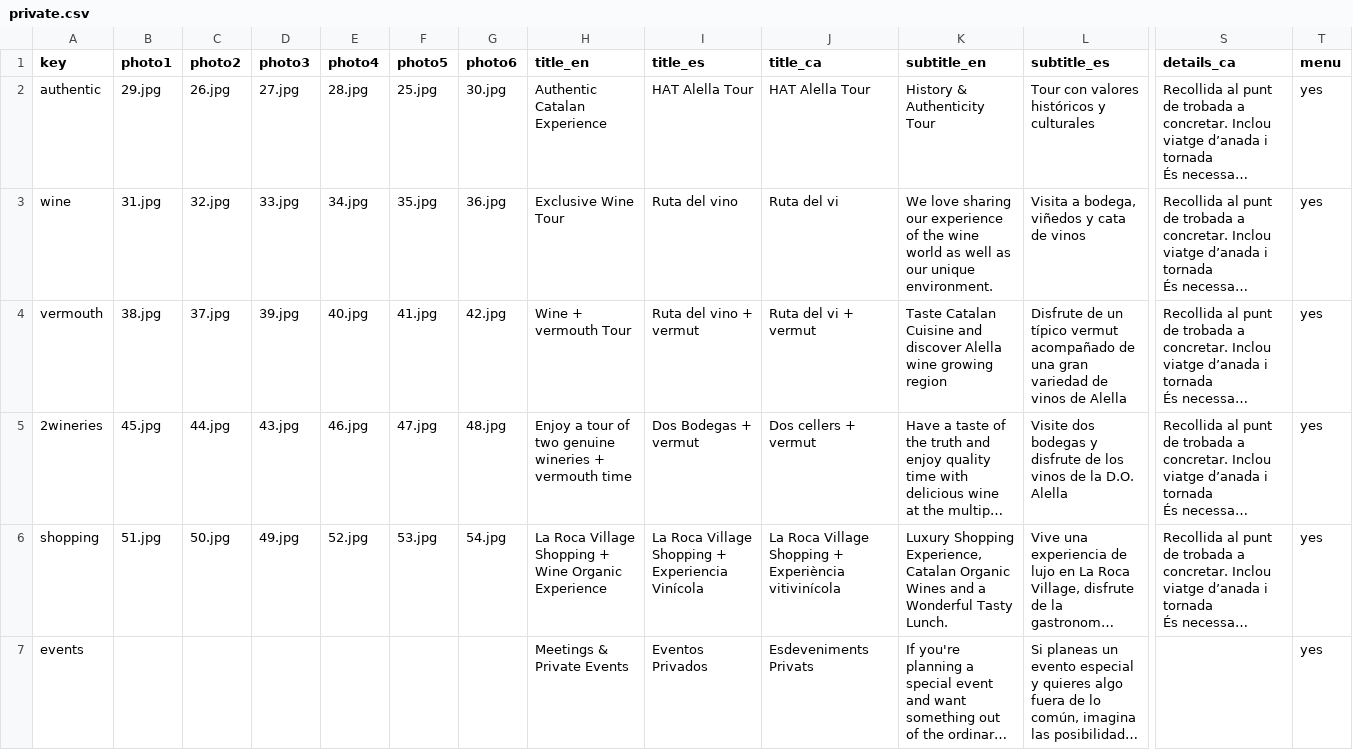
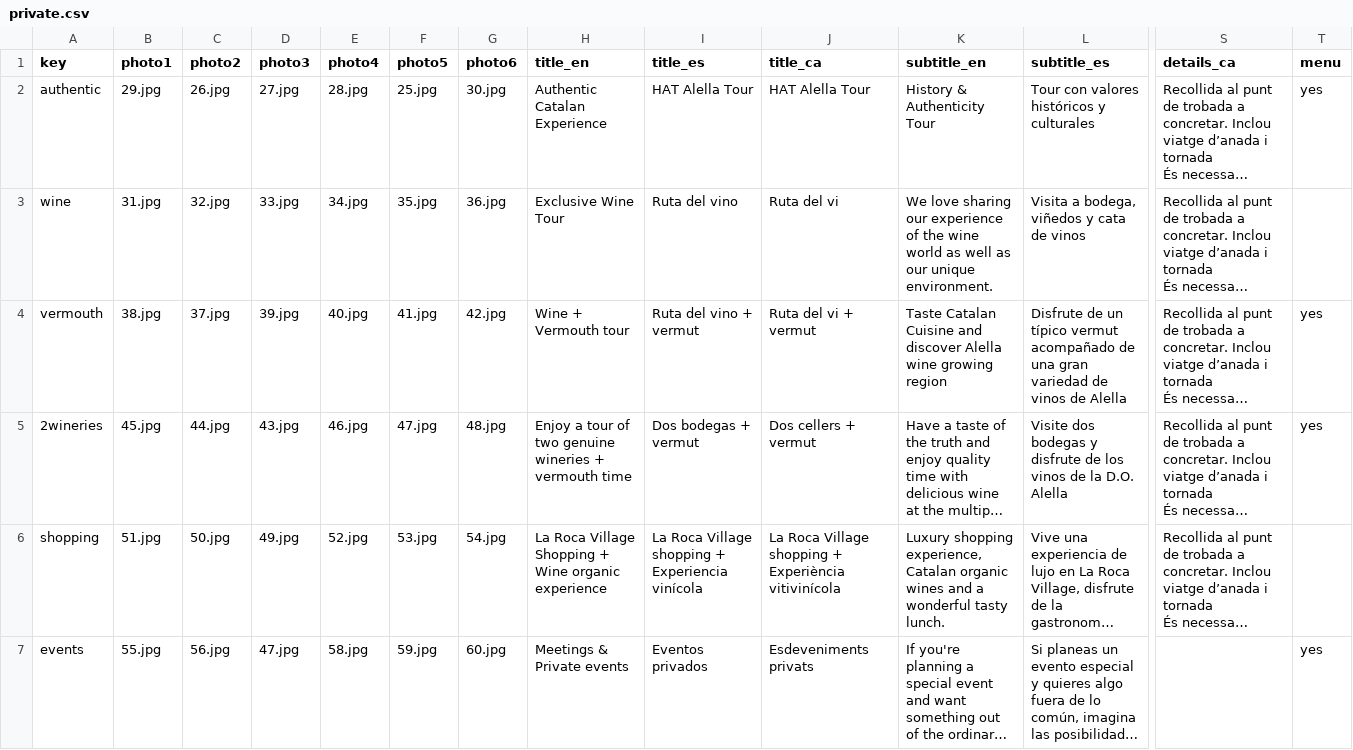
Before and after one commit to TheGreenVintage/hatbarcelona.website.static, a CSV file: _data/private.csv, drawn as a sheet; only a part is shown, gaps mark what is left out; long unchanged cells end in …; the diff names each change by its address in the sheet, - before the commit and + after, or states it on an @@ line.

```diff
--- a/_data/private.csv
+++ b/_data/private.csv
-T3 (menu): yes
+T3 (menu): (empty)
-H4 (title_en): Wine + vermouth Tour
+H4 (title_en): Wine + Vermouth tour
-I5 (title_es): Dos Bodegas + vermut
+I5 (title_es): Dos bodegas + vermut
-H6 (title_en): …+ Wine Organic Experience
+H6 (title_en): …+ Wine organic experience
-I6 (title_es): …Roca Village Shopping + Experiencia Vinícola
+I6 (title_es): …Roca Village shopping + Experiencia vinícola
-J6 (title_ca): …Roca Village Shopping + Experiència…
+J6 (title_ca): …Roca Village shopping + Experiència…
-K6 (subtitle_en): Luxury Shopping Experience, Catalan Organic Wines and a Wonderful Tasty Lunch.
+K6 (subtitle_en): Luxury shopping experience, Catalan organic wines and a wonderful tasty lunch.
-T6 (menu): yes
+T6 (menu): (empty)
-B7 (photo1): (empty)
+B7 (photo1): 55.jpg
-C7 (photo2): (empty)
+C7 (photo2): 56.jpg
-D7 (photo3): (empty)
+D7 (photo3): 47.jpg
-E7 (photo4): (empty)
+E7 (photo4): 58.jpg
-F7 (photo5): (empty)
+F7 (photo5): 59.jpg
-G7 (photo6): (empty)
+G7 (photo6): 60.jpg
-H7 (title_en): Meetings & Private Events
+H7 (title_en): Meetings & Private events
-I7 (title_es): Eventos Privados
+I7 (title_es): Eventos privados
-J7 (title_ca): Esdeveniments Privats
+J7 (title_ca): Esdeveniments privats
```
Also changed, not shown: _data/regulars.csv, 10 other files.
